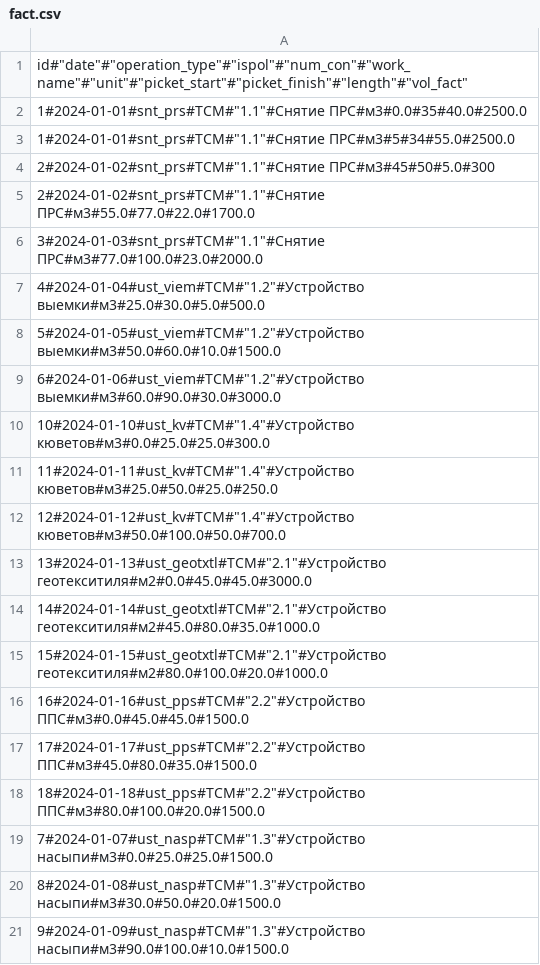
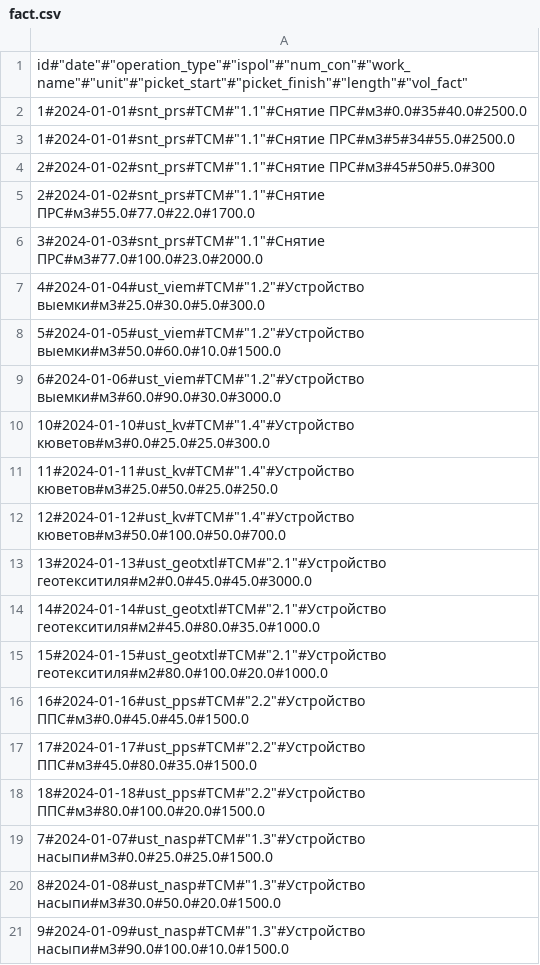
Before and after one commit to EgorMalyshev98/TSM_Tarantool, a CSV file: data_samples/fact.csv (was fact.csv), drawn as a sheet.

```diff
--- a/fact.csv
+++ b/data_samples/fact.csv
@@ -6,3 +6,3 @@
 3#2024-01-03#snt_prs#ТСМ#"1.1"#Снятие ПРС#м3#77.0#100.0#23.0#2000.0
-4#2024-01-04#ust_viem#ТСМ#"1.2"#Устройство выемки#м3#25.0#30.0#5.0#500.0
+4#2024-01-04#ust_viem#ТСМ#"1.2"#Устройство выемки#м3#25.0#30.0#5.0#300.0
 5#2024-01-05#ust_viem#ТСМ#"1.2"#Устройство выемки#м3#50.0#60.0#10.0#1500.0
```
Also changed, not shown: 9 other files.
